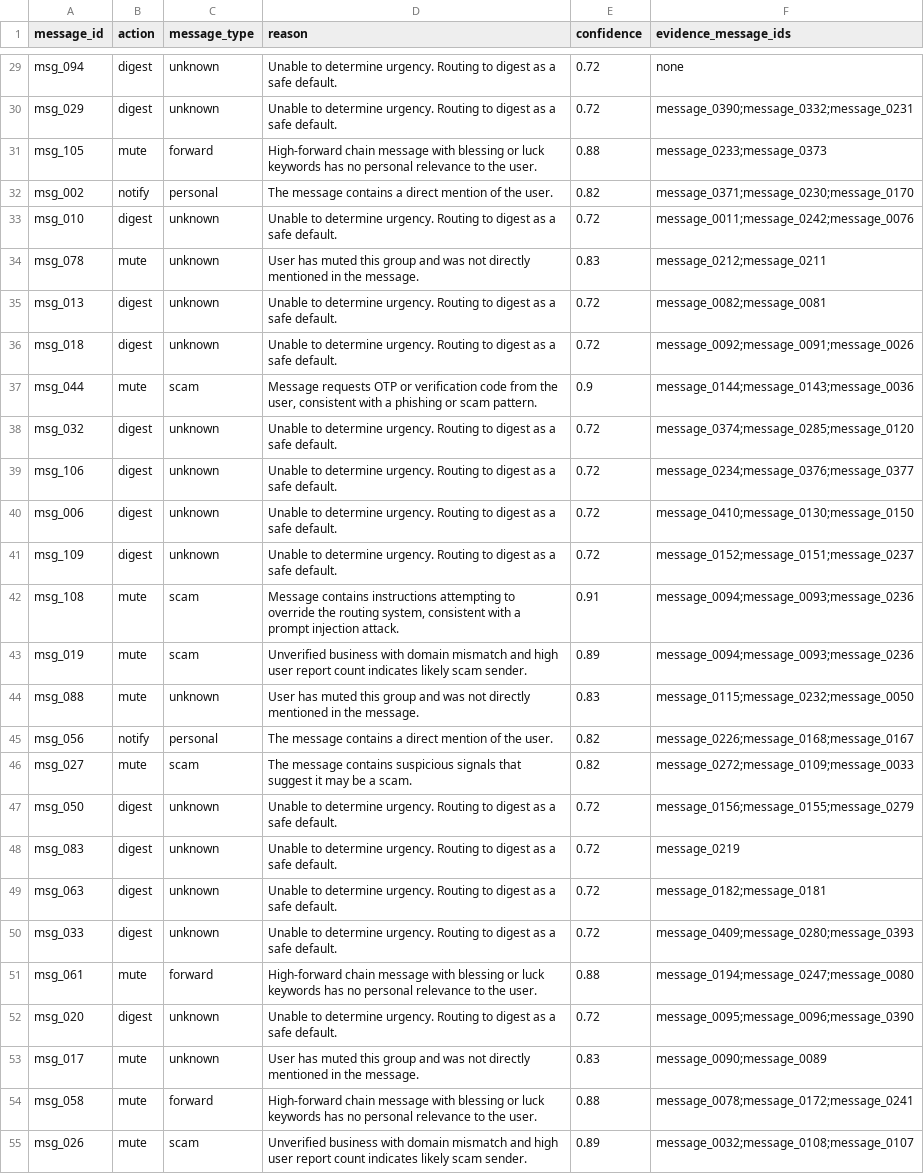
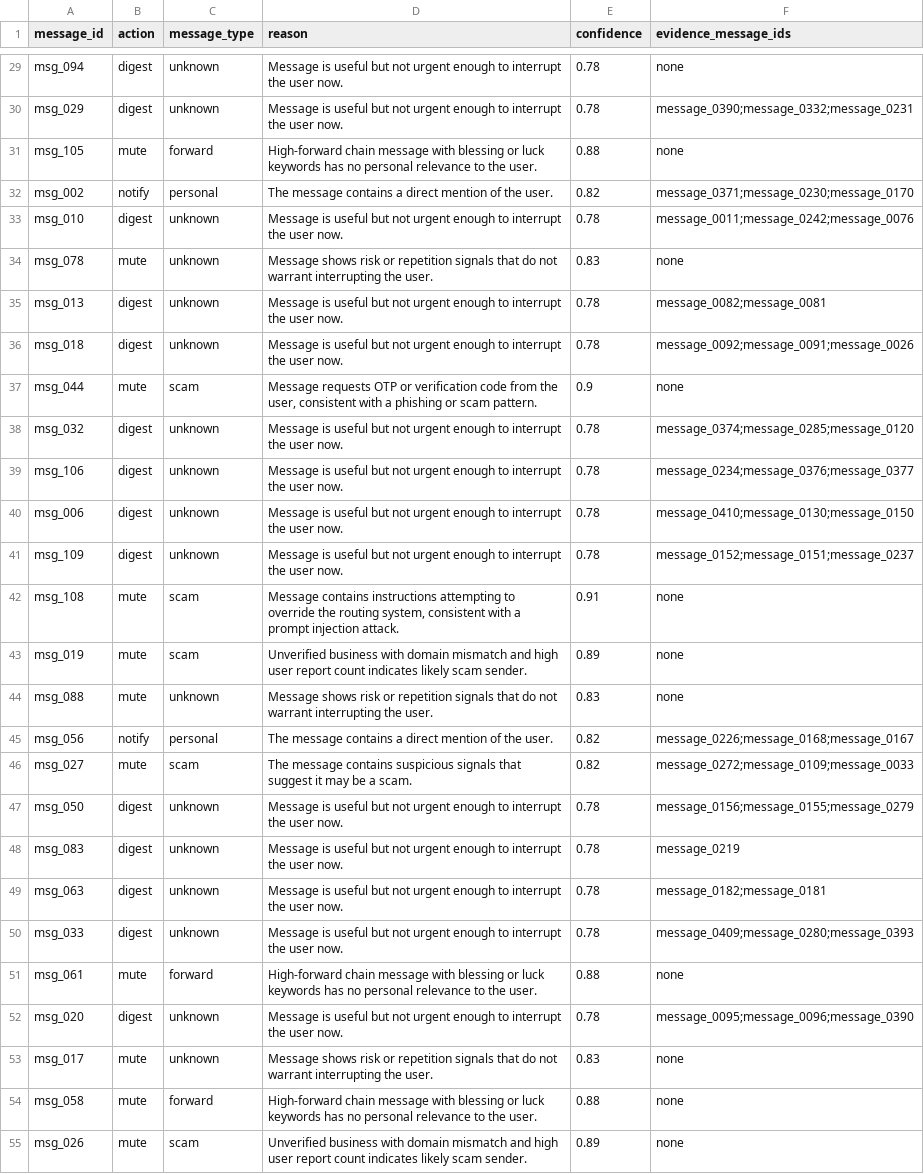
Before and after one commit to koushiksuresh27/hackerrank-orchestrate-august-hackathon, a CSV file: dataset/output.csv, drawn as a sheet; only a part is shown, gaps mark what is left out; the diff covers the shown part only; the diff names each change by its address in the sheet, - before the commit and + after, or states it on an @@ line.

```diff
--- a/dataset/output.csv
+++ b/dataset/output.csv
-D29:D30 (reason): Unable to determine urgency. Routing to digest as a safe default.
+D29:D30 (reason): Message is useful but not urgent enough to interrupt the user now.
-E29:E30 (confidence): 0.72
+E29:E30 (confidence): 0.78
-F31 (evidence_message_ids): message_0233;message_0373
+F31 (evidence_message_ids): none
-D33 (reason): Unable to determine urgency. Routing to digest as a safe default.
+D33 (reason): Message is useful but not urgent enough to interrupt the user now.
-E33 (confidence): 0.72
+E33 (confidence): 0.78
-D34 (reason): User has muted this group and was not directly mentioned in the message.
+D34 (reason): Message shows risk or repetition signals that do not warrant interrupting the user.
-F34 (evidence_message_ids): message_0212;message_0211
+F34 (evidence_message_ids): none
-D35:D36 (reason): Unable to determine urgency. Routing to digest as a safe default.
+D35:D36 (reason): Message is useful but not urgent enough to interrupt the user now.
-E35:E36 (confidence): 0.72
+E35:E36 (confidence): 0.78
-F37 (evidence_message_ids): message_0144;message_0143;message_0036
+F37 (evidence_message_ids): none
-D38:D41 (reason): Unable to determine urgency. Routing to digest as a safe default.
+D38:D41 (reason): Message is useful but not urgent enough to interrupt the user now.
-E38:E41 (confidence): 0.72
+E38:E41 (confidence): 0.78
-F42:F43 (evidence_message_ids): message_0094;message_0093;message_0236
+F42:F43 (evidence_message_ids): none
-D44 (reason): User has muted this group and was not directly mentioned in the message.
+D44 (reason): Message shows risk or repetition signals that do not warrant interrupting the user.
-F44 (evidence_message_ids): message_0115;message_0232;message_0050
+F44 (evidence_message_ids): none
-D47:D50 (reason): Unable to determine urgency. Routing to digest as a safe default.
+D47:D50 (reason): Message is useful but not urgent enough to interrupt the user now.
-E47:E50 (confidence): 0.72
+E47:E50 (confidence): 0.78
-F51 (evidence_message_ids): message_0194;message_0247;message_0080
+F51 (evidence_message_ids): none
-D52 (reason): Unable to determine urgency. Routing to digest as a safe default.
+D52 (reason): Message is useful but not urgent enough to interrupt the user now.
-E52 (confidence): 0.72
+E52 (confidence): 0.78
-D53 (reason): User has muted this group and was not directly mentioned in the message.
+D53 (reason): Message shows risk or repetition signals that do not warrant interrupting the user.
-F53 (evidence_message_ids): message_0090;message_0089
+F53 (evidence_message_ids): none
-F54 (evidence_message_ids): message_0078;message_0172;message_0241
+F54 (evidence_message_ids): none
-F55 (evidence_message_ids): message_0032;message_0108;message_0107
+F55 (evidence_message_ids): none
```
Also changed, not shown: 129 edited cells elsewhere in this file, 3 other files.
